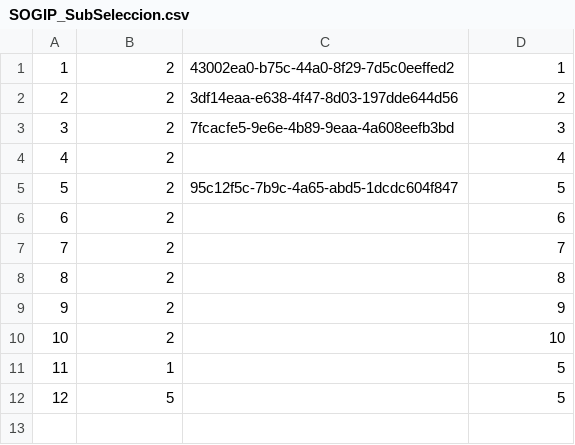
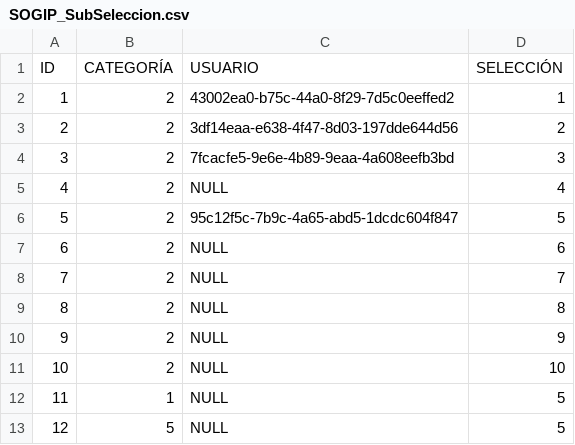
Before and after one commit to CarlosMurillo2897/SOGIP_v2, a CSV file: script_BD/SOGIP_SubSeleccion.csv, drawn as a sheet.

```diff
--- a/script_BD/SOGIP_SubSeleccion.csv
+++ b/script_BD/SOGIP_SubSeleccion.csv
@@ -1 +1,2 @@
+ID;CATEGORÍA;USUARIO;SELECCIÓN
 1;2;43002ea0-b75c-44a0-8f29-7d5c0eeffed2;1
@@ -3,10 +4,10 @@
 3;2;7fcacfe5-9e6e-4b89-9eaa-4a608eefb3bd;3
-4;2;;4
+4;2;NULL;4
 5;2;95c12f5c-7b9c-4a65-abd5-1dcdc604f847;5
-6;2;;6
-7;2;;7
-8;2;;8
-9;2;;9
-10;2;;10
-11;1;;5
-12;5;;5
+6;2;NULL;6
+7;2;NULL;7
+8;2;NULL;8
+9;2;NULL;9
+10;2;NULL;10
+11;1;NULL;5
+12;5;NULL;5
```
Also changed, not shown: script_BD/SOGIP_Conjunto_Ejercicio.csv, script_BD/SOGIP_Rutina.csv, 18 other files.
